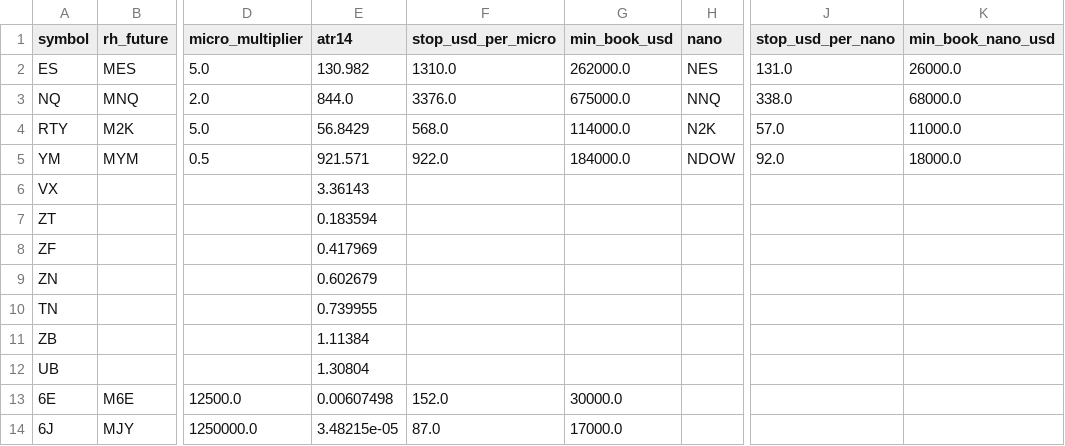
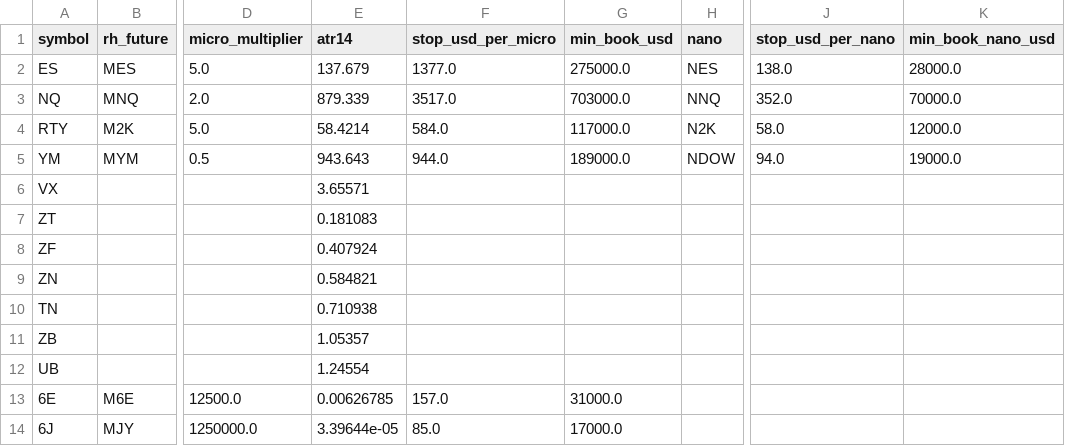
Before and after one commit to michaelkofman1-ui/Options-snapshots, a CSV file: data/derived/instruments.csv, drawn as a sheet; only a part is shown, gaps mark what is left out; the diff covers the shown part only; the diff names each change by its address in the sheet, - before the commit and + after, or states it on an @@ line.

```diff
--- a/data/derived/instruments.csv
+++ b/data/derived/instruments.csv
-E2 (atr14): 130.982
+E2 (atr14): 137.679
-F2 (stop_usd_per_micro): 1310.0
+F2 (stop_usd_per_micro): 1377.0
-G2 (min_book_usd): 262000.0
+G2 (min_book_usd): 275000.0
-J2 (stop_usd_per_nano): 131.0
+J2 (stop_usd_per_nano): 138.0
-K2 (min_book_nano_usd): 26000.0
+K2 (min_book_nano_usd): 28000.0
-E3 (atr14): 844.0
+E3 (atr14): 879.339
-F3 (stop_usd_per_micro): 3376.0
+F3 (stop_usd_per_micro): 3517.0
-G3 (min_book_usd): 675000.0
+G3 (min_book_usd): 703000.0
-J3 (stop_usd_per_nano): 338.0
+J3 (stop_usd_per_nano): 352.0
-K3 (min_book_nano_usd): 68000.0
+K3 (min_book_nano_usd): 70000.0
-E4 (atr14): 56.8429
+E4 (atr14): 58.4214
-F4 (stop_usd_per_micro): 568.0
+F4 (stop_usd_per_micro): 584.0
-G4 (min_book_usd): 114000.0
+G4 (min_book_usd): 117000.0
-J4 (stop_usd_per_nano): 57.0
+J4 (stop_usd_per_nano): 58.0
-K4 (min_book_nano_usd): 11000.0
+K4 (min_book_nano_usd): 12000.0
-E5 (atr14): 921.571
+E5 (atr14): 943.643
-F5 (stop_usd_per_micro): 922.0
+F5 (stop_usd_per_micro): 944.0
-G5 (min_book_usd): 184000.0
+G5 (min_book_usd): 189000.0
-J5 (stop_usd_per_nano): 92.0
+J5 (stop_usd_per_nano): 94.0
-K5 (min_book_nano_usd): 18000.0
+K5 (min_book_nano_usd): 19000.0
-E6 (atr14): 3.36143
+E6 (atr14): 3.65571
-E7 (atr14): 0.183594
+E7 (atr14): 0.181083
-E8 (atr14): 0.417969
+E8 (atr14): 0.407924
-E9 (atr14): 0.602679
+E9 (atr14): 0.584821
-E10 (atr14): 0.739955
+E10 (atr14): 0.710938
-E11 (atr14): 1.11384
+E11 (atr14): 1.05357
-E12 (atr14): 1.30804
+E12 (atr14): 1.24554
-E13 (atr14): 0.00607498
+E13 (atr14): 0.00626785
-F13 (stop_usd_per_micro): 152.0
+F13 (stop_usd_per_micro): 157.0
-G13 (min_book_usd): 30000.0
+G13 (min_book_usd): 31000.0
-E14 (atr14): 3.48215e-05
+E14 (atr14): 3.39644e-05
-F14 (stop_usd_per_micro): 87.0
+F14 (stop_usd_per_micro): 85.0
```
Also changed, not shown: 46 edited cells elsewhere in this file, data/derived/crowding/latest.csv.
